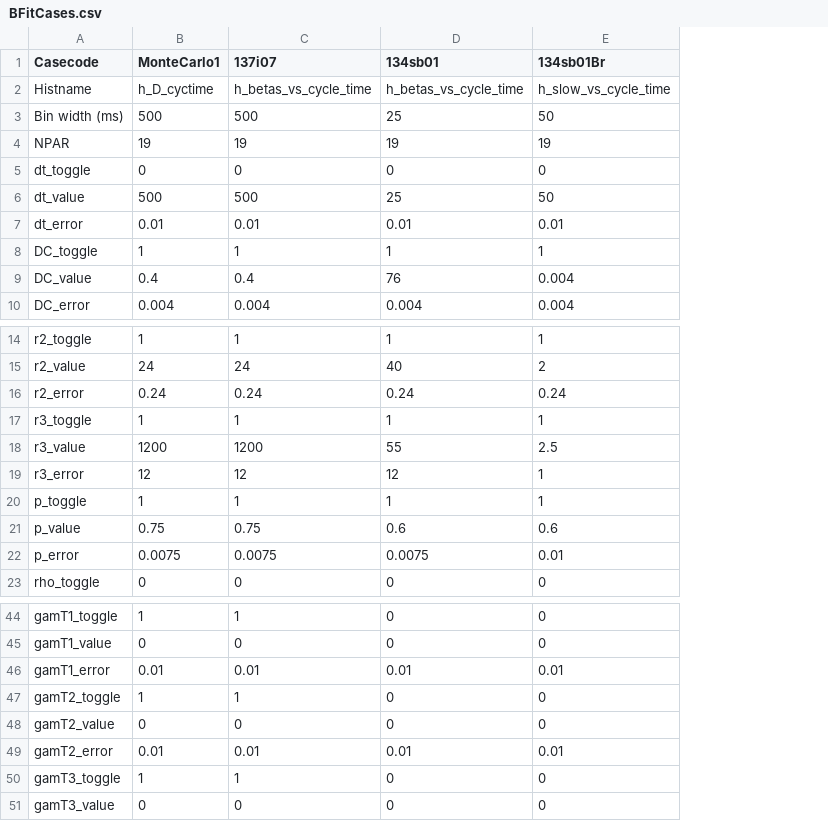
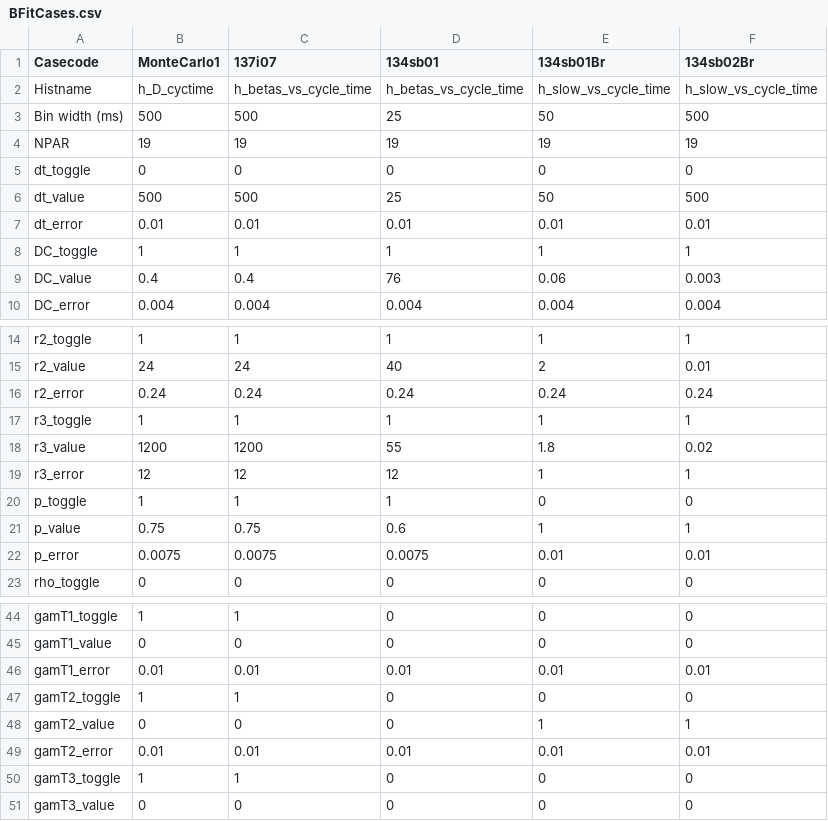
Before and after one commit to agacz/beta-delayed-neutrons, a CSV file: BFitCases.csv, drawn as a sheet; only a part is shown, gaps mark what is left out; the diff names each change by its address in the sheet, - before the commit and + after, or states it on an @@ line.

```diff
--- a/BFitCases.csv
+++ b/BFitCases.csv
+column F (134sb02Br), rows 2-10: h_slow_vs_cycle_time | 500 | 19 | 0 | 500 | 0.01 | 1 | 0.003 | 0.004; rows 14-23: 1 | 0.01 | 0.24 | 1 | 0.02 | 1 | 0 | 1 | 0.01 | 0; rows 44-51: 0 | 0 | 0.01 | 0 | 1 | 0.01 | 0 | 0
-E9 (134sb01Br): 0.004
+E9 (134sb01Br): 0.06
-E18 (134sb01Br): 2.5
+E18 (134sb01Br): 1.8
-E20 (134sb01Br): 1
+E20 (134sb01Br): 0
-E21 (134sb01Br): 0.6
+E21 (134sb01Br): 1
-E48 (134sb01Br): 0
+E48 (134sb01Br): 1
```
Also changed, not shown: 5 other files.
